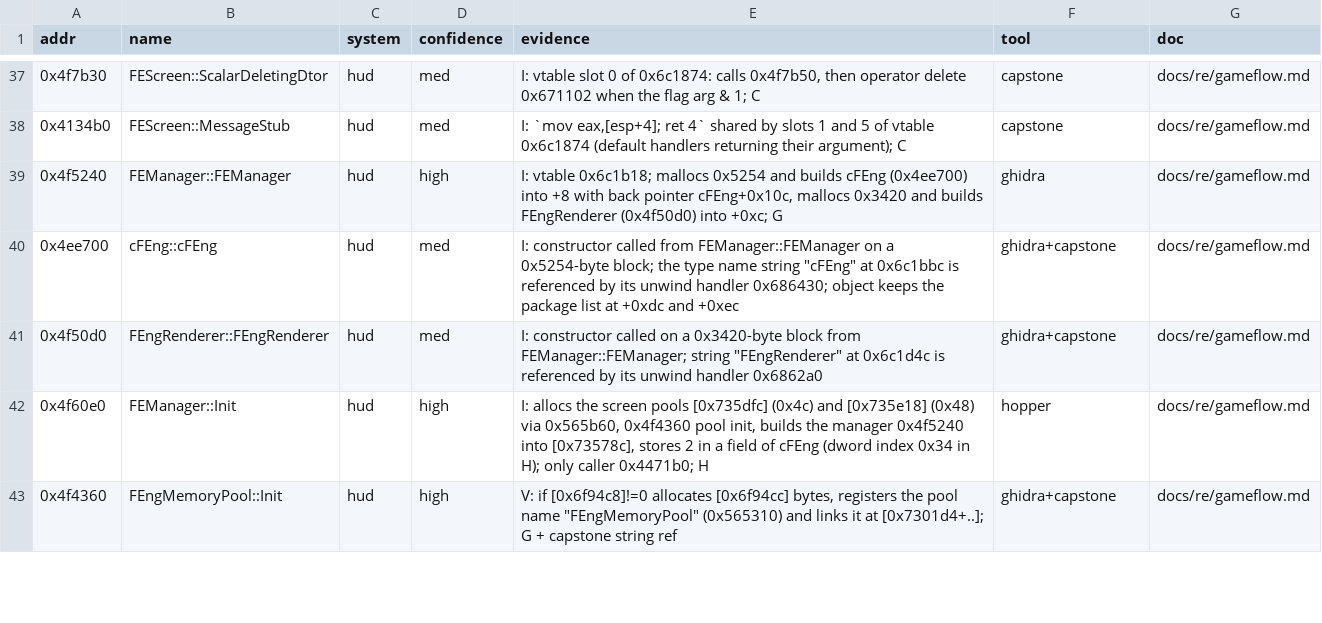
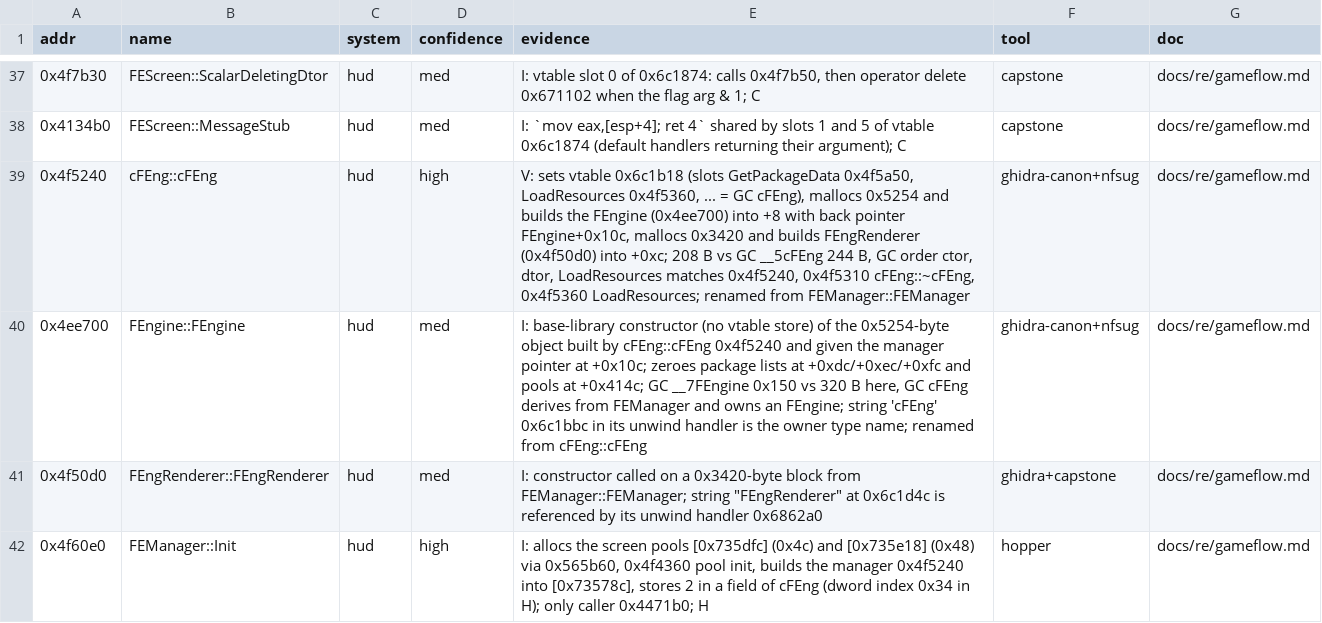
Before and after one commit to Caliko06/RE-NFSU, a TSV file: census/names_gameflow.tsv, drawn as a sheet; only a part is shown, gaps mark what is left out; the shorter side is filled out with more unchanged rows.

```diff
--- a/census/names_gameflow.tsv
+++ b/census/names_gameflow.tsv
@@ -38,4 +38,4 @@ addr	name	system	confidence	evidence	tool	doc
 0x4134b0	FEScreen::MessageStub	hud	med	I: `mov eax,[esp+4]; ret 4` shared by slots 1 and 5 of vtable 0x6c1874 (default handlers returning their argument); C	capstone	docs/re/gameflow.md
-0x4f5240	FEManager::FEManager	hud	high	I: vtable 0x6c1b18; mallocs 0x5254 and builds cFEng (0x4ee700) into +8 with back pointer cFEng+0x10c, mallocs 0x3420 and builds FEngRenderer (0x4f50d0) into +0xc; G	ghidra	docs/re/gameflow.md
-0x4ee700	cFEng::cFEng	hud	med	I: constructor called from FEManager::FEManager on a 0x5254-byte block; the type name string "cFEng" at 0x6c1bbc is referenced by its unwind handler 0x686430; object keeps the package list at +0xdc and +0xec	ghidra+capstone	docs/re/gameflow.md
+0x4f5240	cFEng::cFEng	hud	high	V: sets vtable 0x6c1b18 (slots GetPackageData 0x4f5a50, LoadResources 0x4f5360, ... = GC cFEng), mallocs 0x5254 and builds the FEngine (0x4ee700) into +8 with back pointer FEngine+0x10c, mallocs 0x3420 and builds FEngRenderer (0x4f50d0) into +0xc; 208 B vs GC __5cFEng 244 B, GC order ctor, dtor, LoadResources matches 0x4f5240, 0x4f5310 cFEng::~cFEng, 0x4f5360 LoadResources; renamed from FEManager::FEManager	ghidra-canon+nfsug	docs/re/gameflow.md
+0x4ee700	FEngine::FEngine	hud	med	I: base-library constructor (no vtable store) of the 0x5254-byte object built by cFEng::cFEng 0x4f5240 and given the manager pointer at +0x10c; zeroes package lists at +0xdc/+0xec/+0xfc and pools at +0x414c; GC __7FEngine 0x150 vs 320 B here, GC cFEng derives from FEManager and owns an FEngine; string 'cFEng' 0x6c1bbc in its unwind handler is the owner type name; renamed from cFEng::cFEng	ghidra-canon+nfsug	docs/re/gameflow.md
 0x4f50d0	FEngRenderer::FEngRenderer	hud	med	I: constructor called on a 0x3420-byte block from FEManager::FEManager; string "FEngRenderer" at 0x6c1d4c is referenced by its unwind handler 0x6862a0	ghidra+capstone	docs/re/gameflow.md
```
Also changed, not shown: census/canon/prior_gc.tsv, census/canon/queue.tsv, 14 other files.
